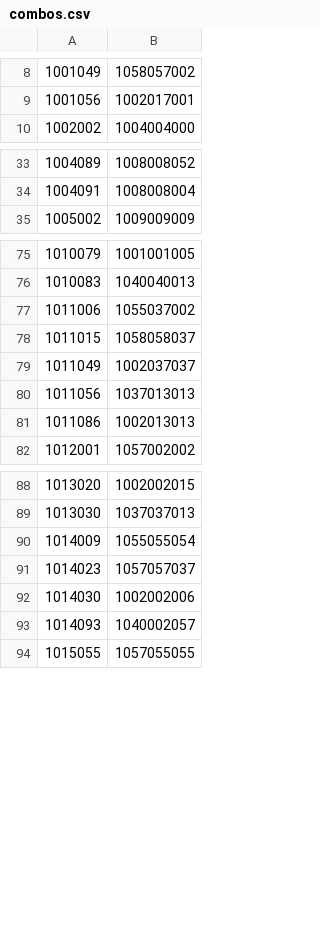
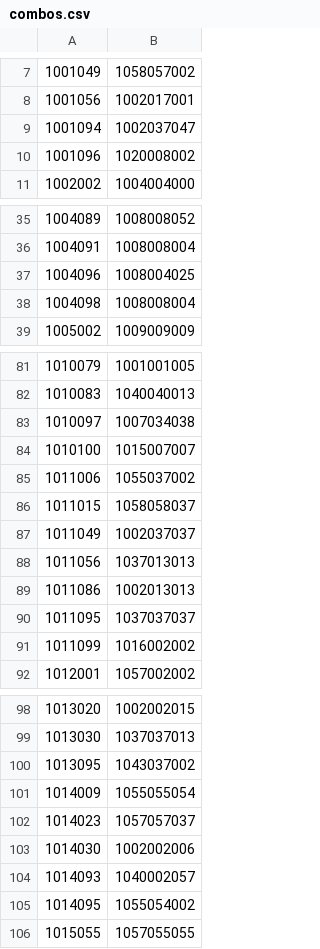
Before and after one commit to jdknezek/ms-set-calc, a CSV file: src/game/data/combos.csv, drawn as a sheet; only a part is shown, gaps mark what is left out; the diff covers the shown part only.

```diff
--- a/src/game/data/combos.csv
+++ b/src/game/data/combos.csv
@@ -9,2 +8,4 @@
 1001056,1002017001
+1001094,1002037047
+1001096,1020008002
 1002002,1004004000
@@ -34,2 +36,4 @@
 1004091,1008008004
+1004096,1008004025
+1004098,1008008004
 1005002,1009009009
@@ -76,2 +82,4 @@
 1010083,1040040013
+1010097,1007034038
+1010100,1015007007
 1011006,1055037002
@@ -81,2 +89,4 @@
 1011086,1002013013
+1011095,1037037037
+1011099,1016002002
 1012001,1057002002
@@ -89,2 +99,3 @@
 1013030,1037037013
+1013095,1043037002
 1014009,1055055054
@@ -93,2 +104,3 @@
 1014093,1040002057
+1014095,1055054002
 1015055,1057055055
```
Also changed, not shown: 44 added rows and 1 removed row elsewhere in this file, src/game/data/accessories.csv, src/game/data/armors.csv, 5 other files.
